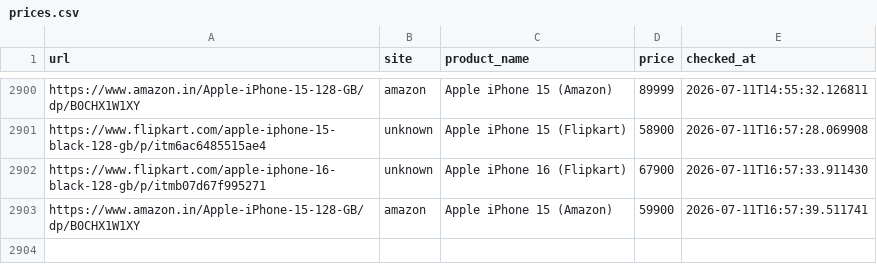
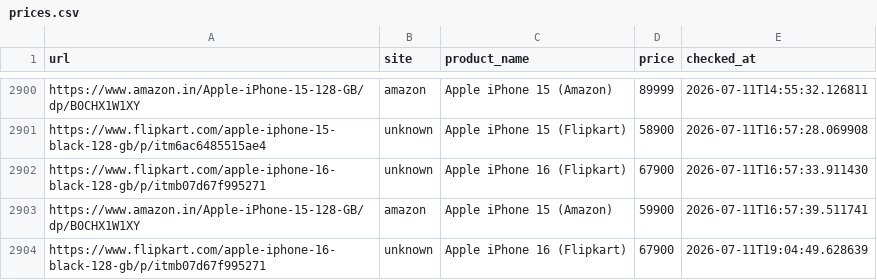
Before and after one commit to abhiramiramadas/Pricehistory, a CSV file: prices.csv, drawn as a sheet; only a part is shown, gaps mark what is left out; the diff names each change by its address in the sheet, - before the commit and + after, or states it on an @@ line.

```diff
--- a/prices.csv
+++ b/prices.csv
+row 2904: https://www.flipkart.com/apple-iphone-16-black-128-gb/p/itmb07d67f995271 | unknown | Apple iPhone 16 (Flipkart) | 67900 | 2026-07-11T19:04:49.628639
```
Also changed, not shown: 2 other files.
